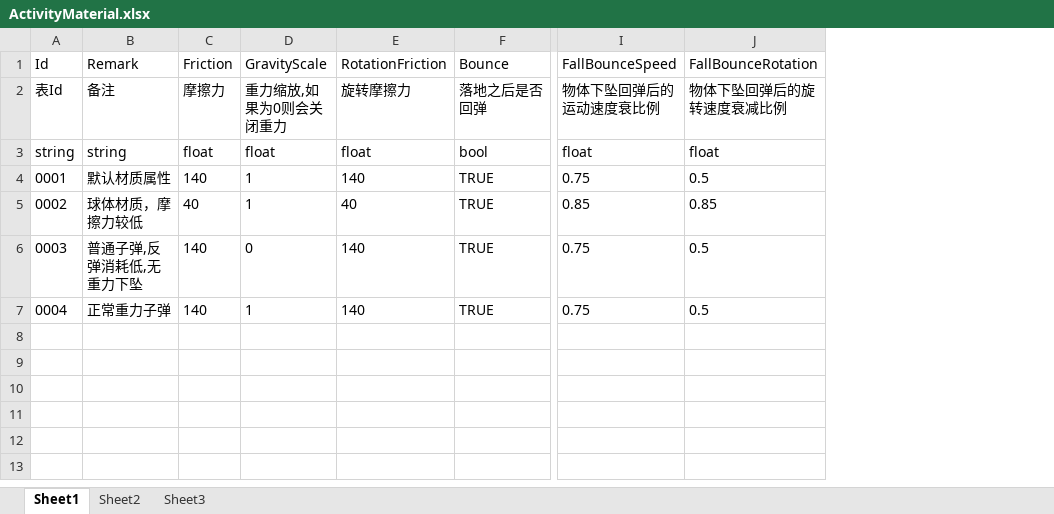
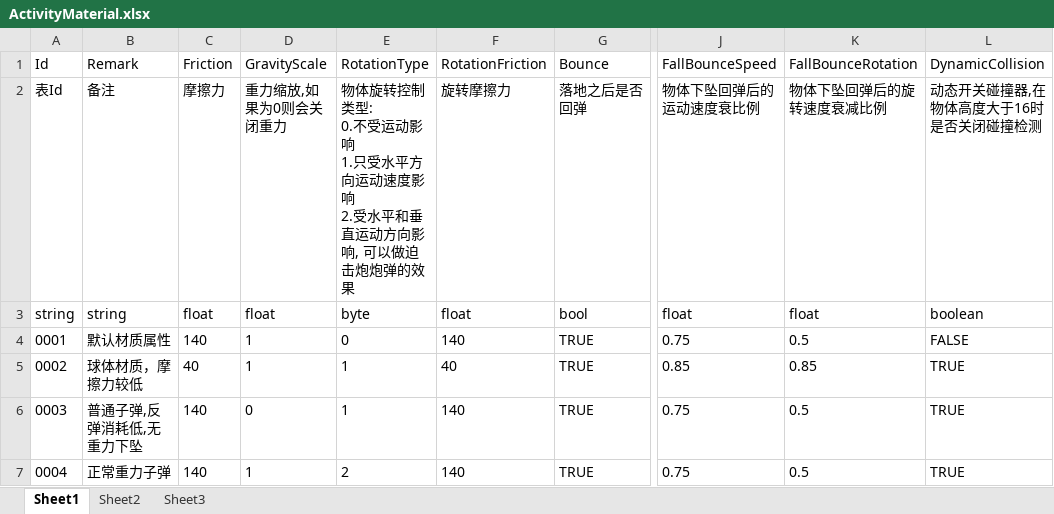
Before and after one commit to xlljc/DungeonShooting, an Excel workbook: DungeonShooting_Godot/excel/excelFile/ActivityMaterial.xlsx, sheet Sheet1, drawn as a sheet; only a part is shown, gaps mark what is left out; values as stored, in another font and other column widths than the file's, no borders; ↵ is a line break in a cell; the diff names each change by its address in the sheet, - before the commit and + after, or states it on an @@ line.

```diff
--- a/DungeonShooting_Godot/excel/excelFile/ActivityMaterial.xlsx (sheet Sheet1)
+++ b/DungeonShooting_Godot/excel/excelFile/ActivityMaterial.xlsx (sheet Sheet1)
+column E, rows 1-7: RotationType | 物体旋转控制类型: ↵ 0.不受运动影响 ↵ 1.只受水平方向运动速度影响 ↵ 2.受水平和垂直运动方向影响, 可以做迫击炮炮弹的效果 | byte | 0 | 1 | 1 | 2
+column L, rows 1-7: DynamicCollision | 动态开关碰撞器,在物体高度大于16时是否关闭碰撞检测 | boolean | FALSE | TRUE | TRUE | TRUE
```
Also changed, not shown: DungeonShooting_Godot/excel/excelFile/ActivityBase.xlsx, DungeonShooting_Godot/excel/excelFile/AiAttackAttr.xlsx, 22 other files.
